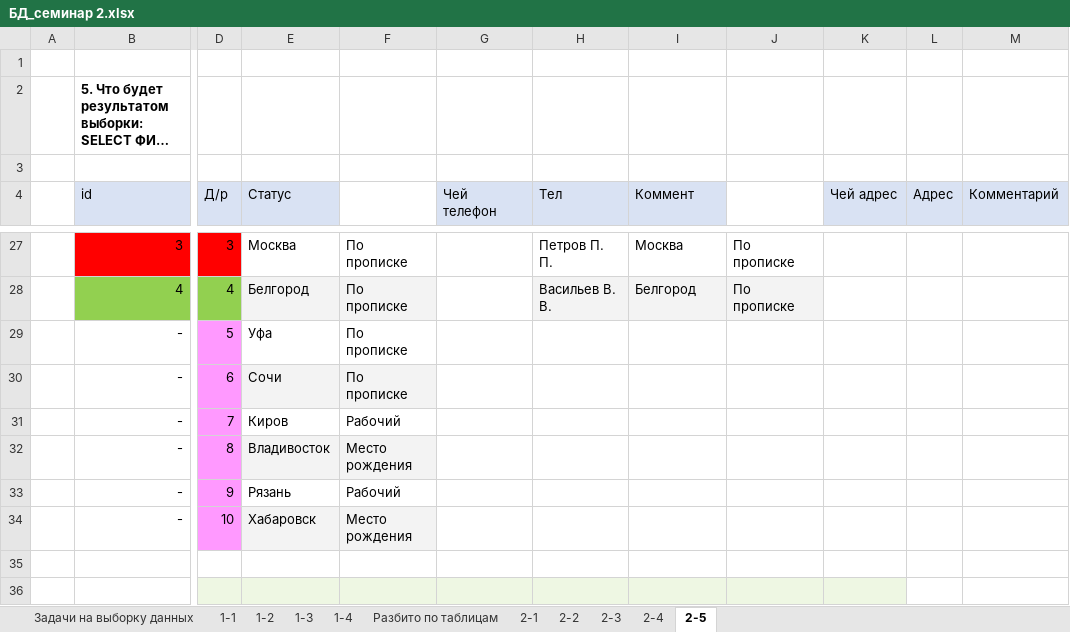
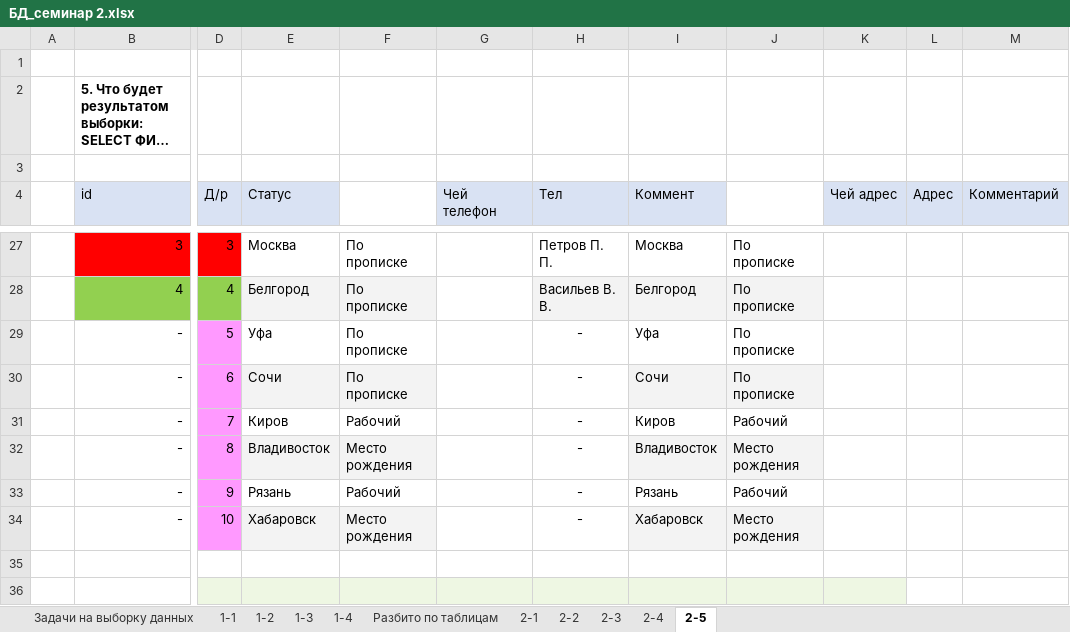
Before and after one commit to Vladimir33164/BD_Seminar2_KVA, an Excel workbook: БД_семинар 2.xlsx, sheet 2-5, drawn as a sheet; only a part is shown, gaps mark what is left out; long unchanged cells end in …; values as stored, in another font and other column widths than the file's, no borders; the diff names each change by its address in the sheet, - before the commit and + after, or states it on an @@ line.

Commit message:
задачи семинар №2

```diff
--- a/БД_семинар 2.xlsx (sheet 2-5)
+++ b/БД_семинар 2.xlsx (sheet 2-5)
-H29:H34 (Тел): (empty)
+H29:H34 (Тел): -
-I29 (Коммент): (empty)
+I29 (Коммент): Уфа
-J29:J30: (empty)
+J29:J30: По прописке
-I30 (Коммент): (empty)
+I30 (Коммент): Сочи
-I30:J30 fill: none
+I30:J30 fill: #F3F3F3
-I31 (Коммент): (empty)
+I31 (Коммент): Киров
-J31: (empty)
+J31: Рабочий
-I32 (Коммент): (empty)
+I32 (Коммент): Владивосток
-I32:J32 fill: none
+I32:J32 fill: #F3F3F3
-J32: (empty)
+J32: Место рождения
-I33 (Коммент): (empty)
+I33 (Коммент): Рязань
-J33: (empty)
+J33: Рабочий
-I34 (Коммент): (empty)
+I34 (Коммент): Хабаровск
-I34:J34 fill: none
+I34:J34 fill: #F3F3F3
-J34: (empty)
+J34: Место рождения
```
